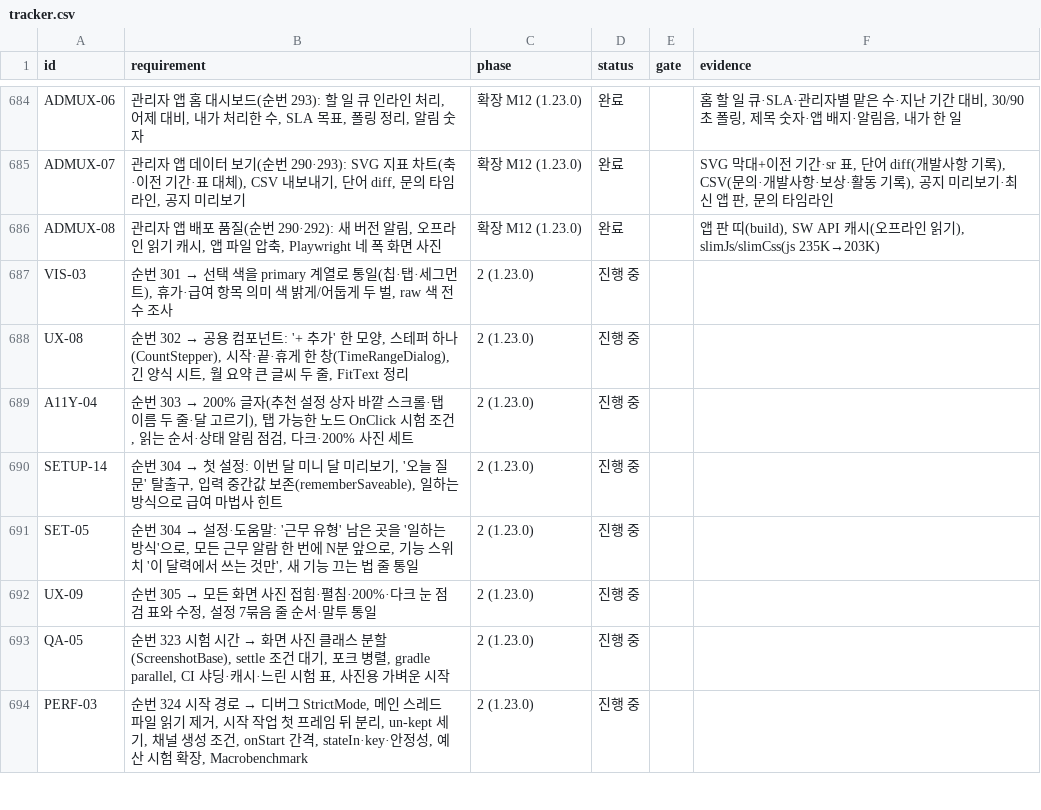
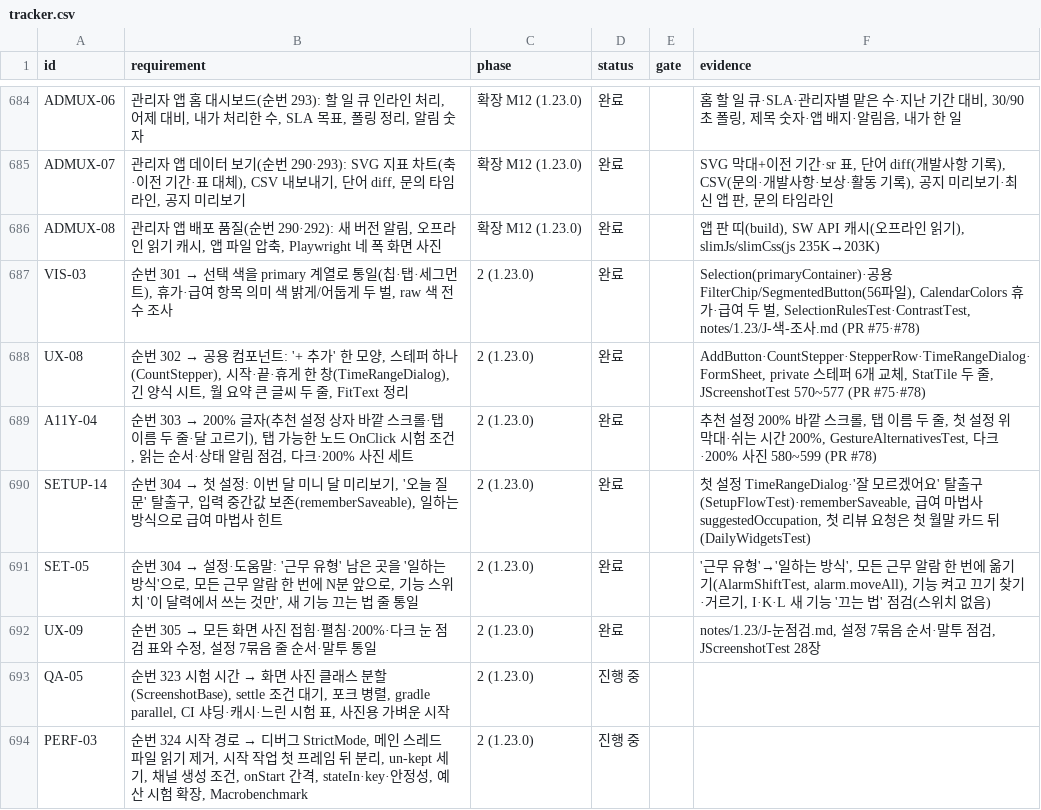
Before and after one commit to YWJMoney/-, a CSV file: shift-calendar-app/docs/tracker.csv, drawn as a sheet; only a part is shown, gaps mark what is left out.

```diff
--- a/shift-calendar-app/docs/tracker.csv
+++ b/shift-calendar-app/docs/tracker.csv
@@ -686,8 +686,8 @@ ADMUX-07,"관리자 앱 데이터 보기(순번 290·293): SVG 지표 차트(축
 ADMUX-08,"관리자 앱 배포 품질(순번 290·292): 새 버전 알림, 오프라인 읽기 캐시, 앱 파일 압축, Playwright 네 폭 화면 사진",확장 M12 (1.23.0),완료,,"앱 판 띠(build), SW API 캐시(오프라인 읽기), slimJs/slimCss(js 235K→203K)"
-VIS-03,"순번 301 → 선택 색을 primary 계열로 통일(칩·탭·세그먼트), 휴가·급여 항목 의미 색 밝게/어둡게 두 벌, raw 색 전수 조사",2 (1.23.0),진행 중,,
-UX-08,"순번 302 → 공용 컴포넌트: '+ 추가' 한 모양, 스테퍼 하나(CountStepper), 시작·끝·휴게 한 창(TimeRangeDialog), 긴 양식 시트, 월 요약 큰 글씨 두 줄, FitText 정리",2 (1.23.0),진행 중,,
-A11Y-04,"순번 303 → 200% 글자(추천 설정 상자 바깥 스크롤·탭 이름 두 줄·달 고르기), 탭 가능한 노드 OnClick 시험 조건, 읽는 순서·상태 알림 점검, 다크·200% 사진 세트",2 (1.23.0),진행 중,,
-SETUP-14,"순번 304 → 첫 설정: 이번 달 미니 달 미리보기, '오늘 질문' 탈출구, 입력 중간값 보존(rememberSaveable), 일하는 방식으로 급여 마법사 힌트",2 (1.23.0),진행 중,,
-SET-05,"순번 304 → 설정·도움말: '근무 유형' 남은 곳을 '일하는 방식'으로, 모든 근무 알람 한 번에 N분 앞으로, 기능 스위치 '이 달력에서 쓰는 것만', 새 기능 끄는 법 줄 통일",2 (1.23.0),진행 중,,
-UX-09,"순번 305 → 모든 화면 사진 접힘·펼침·200%·다크 눈 점검 표와 수정, 설정 7묶음 줄 순서·말투 통일",2 (1.23.0),진행 중,,
+VIS-03,"순번 301 → 선택 색을 primary 계열로 통일(칩·탭·세그먼트), 휴가·급여 항목 의미 색 밝게/어둡게 두 벌, raw 색 전수 조사",2 (1.23.0),완료,,"Selection(primaryContainer)·공용 FilterChip/SegmentedButton(56파일), CalendarColors 휴가·급여 두 벌, SelectionRulesTest·ContrastTest, notes/1.23/J-색-조사.md (PR #75·#78)"
+UX-08,"순번 302 → 공용 컴포넌트: '+ 추가' 한 모양, 스테퍼 하나(CountStepper), 시작·끝·휴게 한 창(TimeRangeDialog), 긴 양식 시트, 월 요약 큰 글씨 두 줄, FitText 정리",2 (1.23.0),완료,,"AddButton·CountStepper·StepperRow·TimeRangeDialog·FormSheet, private 스테퍼 6개 교체, StatTile 두 줄, JScreenshotTest 570~577 (PR #75·#78)"
+A11Y-04,"순번 303 → 200% 글자(추천 설정 상자 바깥 스크롤·탭 이름 두 줄·달 고르기), 탭 가능한 노드 OnClick 시험 조건, 읽는 순서·상태 알림 점검, 다크·200% 사진 세트",2 (1.23.0),완료,,"추천 설정 200% 바깥 스크롤, 탭 이름 두 줄, 첫 설정 위 막대·쉬는 시간 200%, GestureAlternativesTest, 다크·200% 사진 580~599 (PR #78)"
+SETUP-14,"순번 304 → 첫 설정: 이번 달 미니 달 미리보기, '오늘 질문' 탈출구, 입력 중간값 보존(rememberSaveable), 일하는 방식으로 급여 마법사 힌트",2 (1.23.0),완료,,"첫 설정 TimeRangeDialog·'잘 모르겠어요' 탈출구(SetupFlowTest)·rememberSaveable, 급여 마법사 suggestedOccupation, 첫 리뷰 요청은 첫 월말 카드 뒤(DailyWidgetsTest)"
+SET-05,"순번 304 → 설정·도움말: '근무 유형' 남은 곳을 '일하는 방식'으로, 모든 근무 알람 한 번에 N분 앞으로, 기능 스위치 '이 달력에서 쓰는 것만', 새 기능 끄는 법 줄 통일",2 (1.23.0),완료,,"'근무 유형'→'일하는 방식', 모든 근무 알람 한 번에 옮기기(AlarmShiftTest, alarm.moveAll), 기능 켜고 끄기 찾기·거르기, I·K·L 새 기능 '끄는 법' 점검(스위치 없음)"
+UX-09,"순번 305 → 모든 화면 사진 접힘·펼침·200%·다크 눈 점검 표와 수정, 설정 7묶음 줄 순서·말투 통일",2 (1.23.0),완료,,"notes/1.23/J-눈점검.md, 설정 7묶음 순서·말투 점검, JScreenshotTest 28장"
 QA-05,"순번 323 시험 시간 → 화면 사진 클래스 분할(ScreenshotBase), settle 조건 대기, 포크 병렬, gradle parallel, CI 샤딩·캐시·느린 시험 표, 사진용 가벼운 시작",2 (1.23.0),진행 중,,
```
Also changed, not shown: 2 other files.
